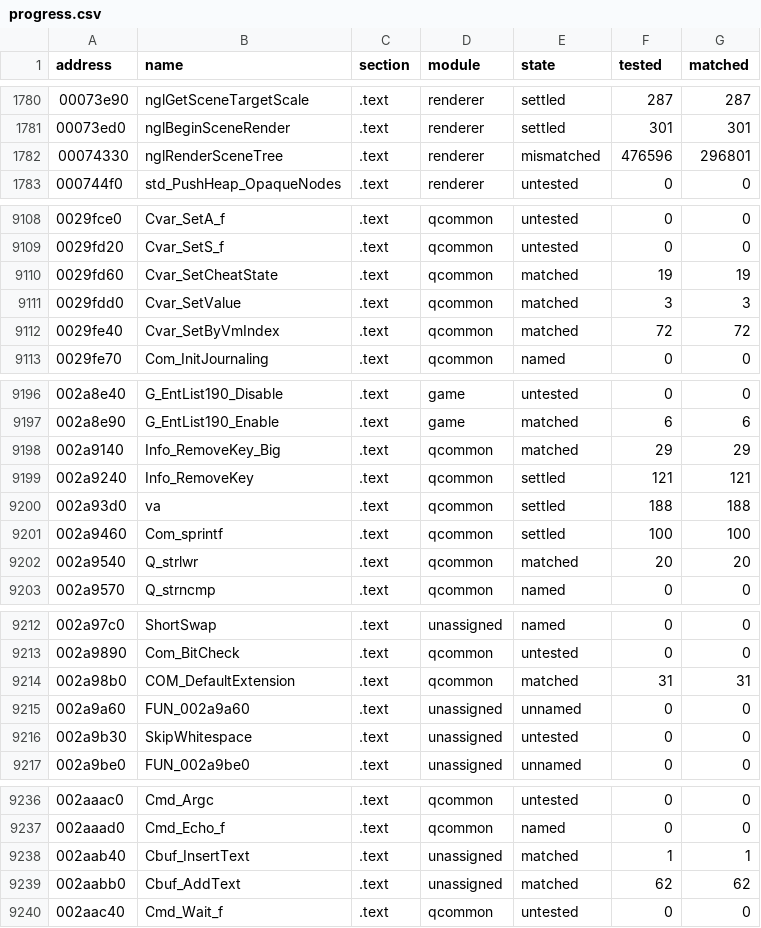
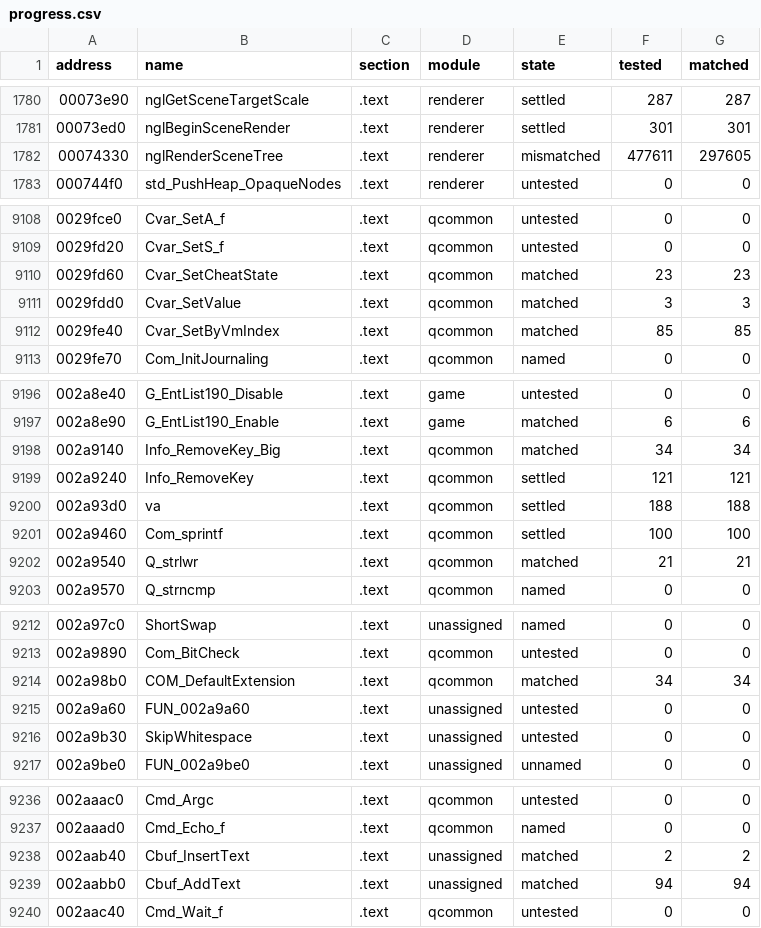
Before and after one commit to SmokeDoggy044/CoD2-BRO-Decomp, a CSV file: tools/data/progress.csv, drawn as a sheet; only a part is shown, gaps mark what is left out; the diff covers the shown part only.

```diff
--- a/tools/data/progress.csv
+++ b/tools/data/progress.csv
@@ -1781,3 +1781,3 @@ address,name,section,module,state,tested,matched
 00073ed0,nglBeginSceneRender,.text,renderer,settled,301,301
-00074330,nglRenderSceneTree,.text,renderer,mismatched,476596,296801
+00074330,nglRenderSceneTree,.text,renderer,mismatched,477611,297605
 000744f0,std_PushHeap_OpaqueNodes,.text,renderer,untested,0,0
@@ -9109,5 +9109,5 @@ address,name,section,module,state,tested,matched
 0029fd20,Cvar_SetS_f,.text,qcommon,untested,0,0
-0029fd60,Cvar_SetCheatState,.text,qcommon,matched,19,19
+0029fd60,Cvar_SetCheatState,.text,qcommon,matched,23,23
 0029fdd0,Cvar_SetValue,.text,qcommon,matched,3,3
-0029fe40,Cvar_SetByVmIndex,.text,qcommon,matched,72,72
+0029fe40,Cvar_SetByVmIndex,.text,qcommon,matched,85,85
 0029fe70,Com_InitJournaling,.text,qcommon,named,0,0
@@ -9197,3 +9197,3 @@ address,name,section,module,state,tested,matched
 002a8e90,G_EntList190_Enable,.text,game,matched,6,6
-002a9140,Info_RemoveKey_Big,.text,qcommon,matched,29,29
+002a9140,Info_RemoveKey_Big,.text,qcommon,matched,34,34
 002a9240,Info_RemoveKey,.text,qcommon,settled,121,121
@@ -9201,3 +9201,3 @@ address,name,section,module,state,tested,matched
 002a9460,Com_sprintf,.text,qcommon,settled,100,100
-002a9540,Q_strlwr,.text,qcommon,matched,20,20
+002a9540,Q_strlwr,.text,qcommon,matched,21,21
 002a9570,Q_strncmp,.text,qcommon,named,0,0
@@ -9213,4 +9213,4 @@ address,name,section,module,state,tested,matched
 002a9890,Com_BitCheck,.text,qcommon,untested,0,0
-002a98b0,COM_DefaultExtension,.text,qcommon,matched,31,31
-002a9a60,FUN_002a9a60,.text,unassigned,unnamed,0,0
+002a98b0,COM_DefaultExtension,.text,qcommon,matched,34,34
+002a9a60,FUN_002a9a60,.text,unassigned,untested,0,0
 002a9b30,SkipWhitespace,.text,unassigned,untested,0,0
@@ -9237,4 +9237,4 @@ address,name,section,module,state,tested,matched
 002aaad0,Cmd_Echo_f,.text,qcommon,named,0,0
-002aab40,Cbuf_InsertText,.text,unassigned,matched,1,1
-002aabb0,Cbuf_AddText,.text,unassigned,matched,62,62
+002aab40,Cbuf_InsertText,.text,unassigned,matched,2,2
+002aabb0,Cbuf_AddText,.text,unassigned,matched,94,94
 002aac40,Cmd_Wait_f,.text,qcommon,untested,0,0
```
Also changed, not shown: 79 edited cells elsewhere in this file, tools/data/functions.csv, 5 other files.
